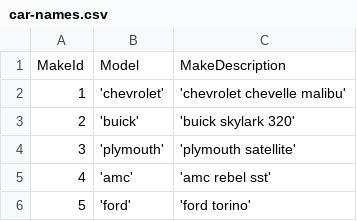
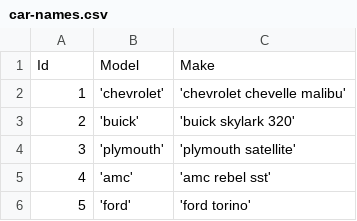
Before and after one commit to vywei/csc365-lab2, a CSV file: CSU/car-names.csv, drawn as a sheet; only a part is shown.

Commit message:
Revert "Car Names works now"
This reverts commit 7b81f8d41430fabc303fa6881dd654c2bca0dfce.

```diff
--- a/CSU/car-names.csv
+++ b/CSU/car-names.csv
@@ -1,2 +1,2 @@
-MakeId,Model,MakeDescription
+Id,Model,Make
 1,'chevrolet','chevrolet chevelle malibu'
```
Also changed, not shown: 1 other file.
